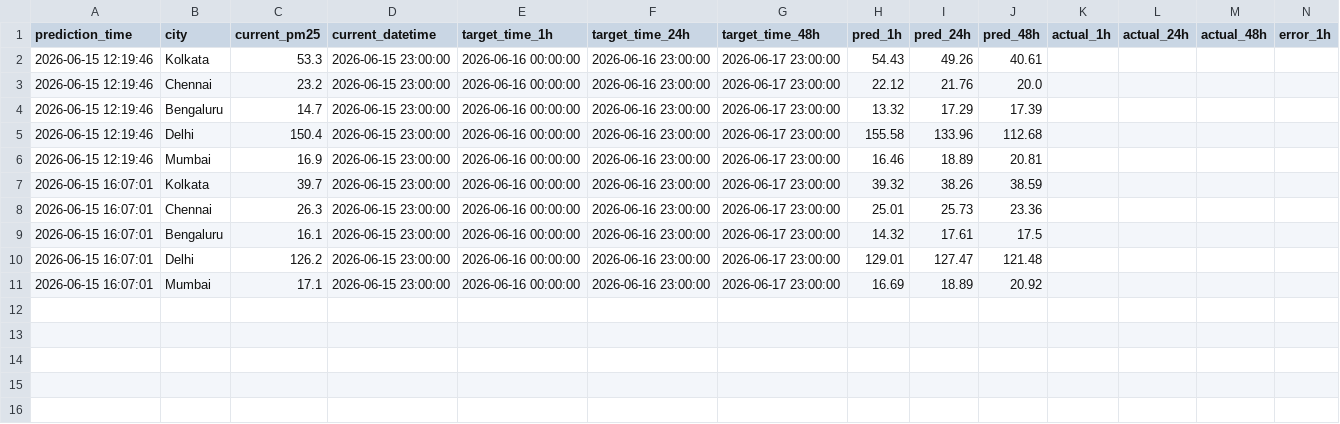
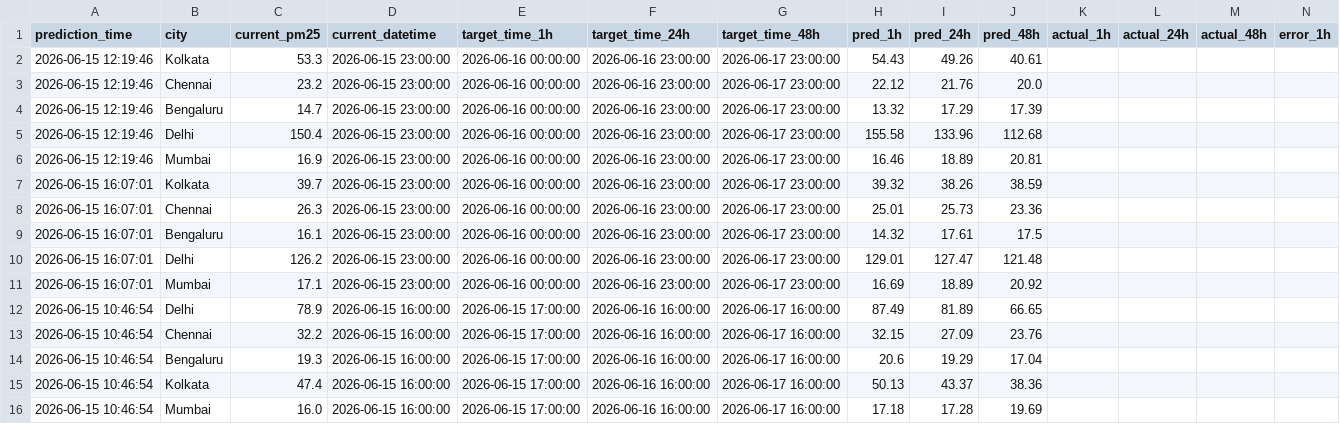
Before and after one commit to pranshuuu19/AQI-Forecasting, a CSV file: data/predictions_log.csv, drawn as a sheet; only a part is shown; rows hold the shown columns only; the diff names each change by its address in the sheet, - before the commit and + after, or states it on an @@ line.

```diff
--- a/data/predictions_log.csv
+++ b/data/predictions_log.csv
+row 12: 2026-06-15 10:46:54 | Delhi | 78.9 | 2026-06-15 16:00:00 | 2026-06-15 17:00:00 | 2026-06-16 16:00:00 | 2026-06-17 16:00:00 | 87.49 | 81.89 | 66.65
+row 13: 2026-06-15 10:46:54 | Chennai | 32.2 | 2026-06-15 16:00:00 | 2026-06-15 17:00:00 | 2026-06-16 16:00:00 | 2026-06-17 16:00:00 | 32.15 | 27.09 | 23.76
+row 14: 2026-06-15 10:46:54 | Bengaluru | 19.3 | 2026-06-15 16:00:00 | 2026-06-15 17:00:00 | 2026-06-16 16:00:00 | 2026-06-17 16:00:00 | 20.6 | 19.29 | 17.04
+row 15: 2026-06-15 10:46:54 | Kolkata | 47.4 | 2026-06-15 16:00:00 | 2026-06-15 17:00:00 | 2026-06-16 16:00:00 | 2026-06-17 16:00:00 | 50.13 | 43.37 | 38.36
+row 16: 2026-06-15 10:46:54 | Mumbai | 16.0 | 2026-06-15 16:00:00 | 2026-06-15 17:00:00 | 2026-06-16 16:00:00 | 2026-06-17 16:00:00 | 17.18 | 17.28 | 19.69
```
